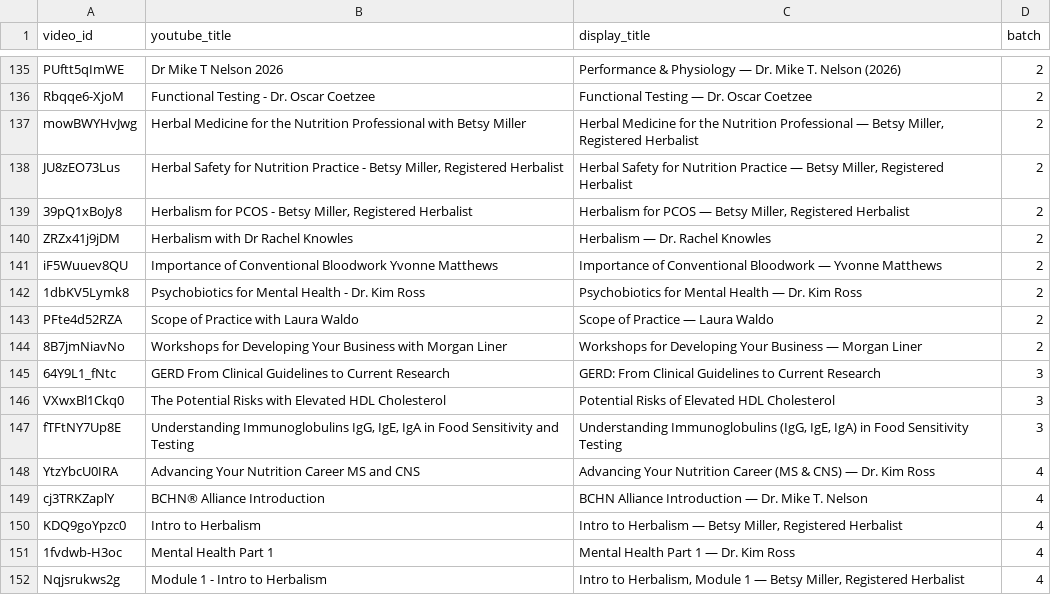
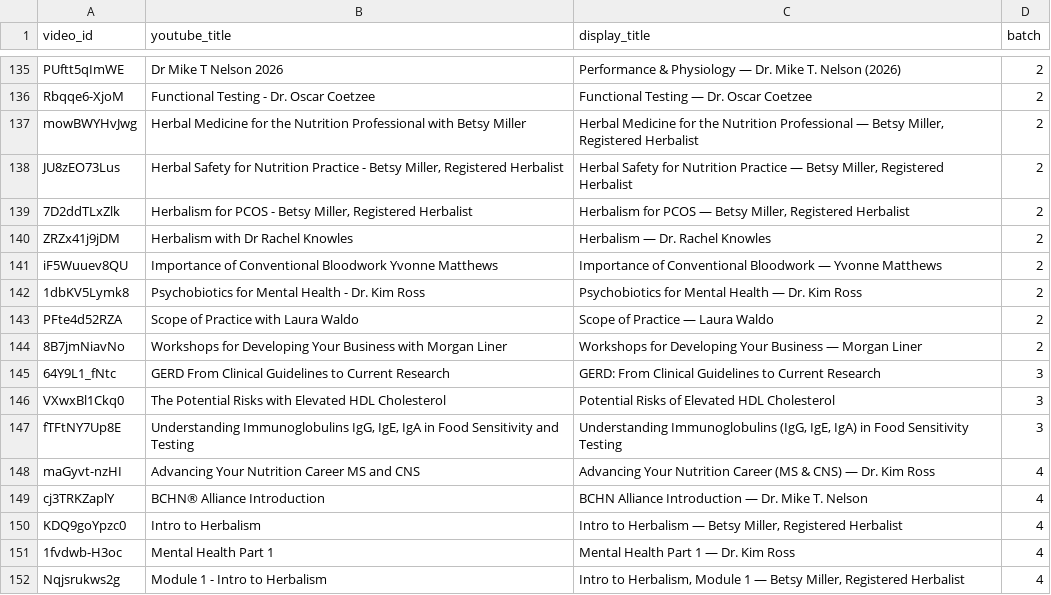
Before and after one commit to SeanDog007/holistic-consulting-hq-website, a CSV file: docs/STUDIO-RENAME.csv, drawn as a sheet; only a part is shown, gaps mark what is left out.

```diff
--- a/docs/STUDIO-RENAME.csv
+++ b/docs/STUDIO-RENAME.csv
@@ -138,3 +138,3 @@ mowBWYHvJwg,Herbal Medicine for the Nutrition Professional with Betsy Miller,"He
 JU8zEO73Lus,"Herbal Safety for Nutrition Practice - Betsy Miller, Registered Herbalist","Herbal Safety for Nutrition Practice — Betsy Miller, Registered Herbalist",2
-39pQ1xBoJy8,"Herbalism for PCOS - Betsy Miller, Registered Herbalist","Herbalism for PCOS — Betsy Miller, Registered Herbalist",2
+7D2ddTLxZlk,"Herbalism for PCOS - Betsy Miller, Registered Herbalist","Herbalism for PCOS — Betsy Miller, Registered Herbalist",2
 ZRZx41j9jDM,Herbalism with Dr Rachel Knowles,Herbalism — Dr. Rachel Knowles,2
@@ -147,3 +147,3 @@ VXwxBl1Ckq0,The Potential Risks with Elevated HDL Cholesterol,Potential Risks of
 fTFtNY7Up8E,"Understanding Immunoglobulins IgG, IgE, IgA in Food Sensitivity and Testing","Understanding Immunoglobulins (IgG, IgE, IgA) in Food Sensitivity Testing",3
-YtzYbcU0IRA,Advancing Your Nutrition Career MS and CNS,Advancing Your Nutrition Career (MS & CNS) — Dr. Kim Ross,4
+maGyvt-nzHI,Advancing Your Nutrition Career MS and CNS,Advancing Your Nutrition Career (MS & CNS) — Dr. Kim Ross,4
 cj3TRKZaplY,BCHN® Alliance Introduction,BCHN Alliance Introduction — Dr. Mike T. Nelson,4
```
Also changed, not shown: 9 other files.
